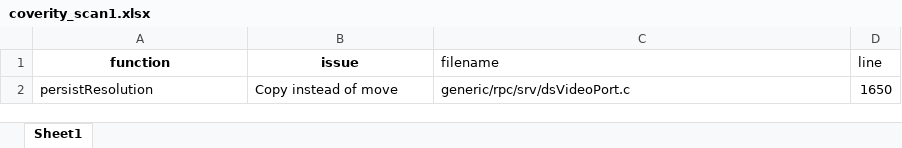
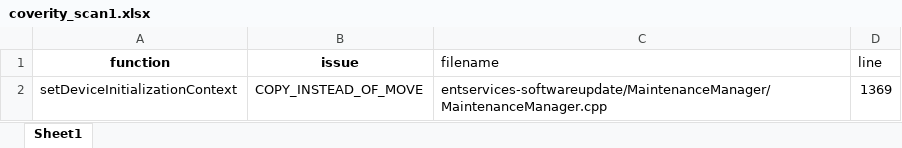
Before and after one commit to vigneshwaran33-vr/coverityxl, an Excel workbook: coverity_scan1.xlsx, sheet Sheet1, drawn as a sheet; values as stored, in another font and other column widths than the file's, no borders; removed rows and columns are numbered as before the commit, all else as after; the diff names each change by its address in the sheet, - before the commit and + after, or states it on an @@ line.

Commit message:
Add files via upload

```diff
--- a/coverity_scan1.xlsx (sheet Sheet1)
+++ b/coverity_scan1.xlsx (sheet Sheet1)
-row 2: persistResolution | Copy instead of move | generic/rpc/srv/dsVideoPort.c | 1650
+row 2: setDeviceInitializationContext | COPY_INSTEAD_OF_MOVE | entservices-softwareupdate/MaintenanceManager/MaintenanceManager.cpp | 1369
```
